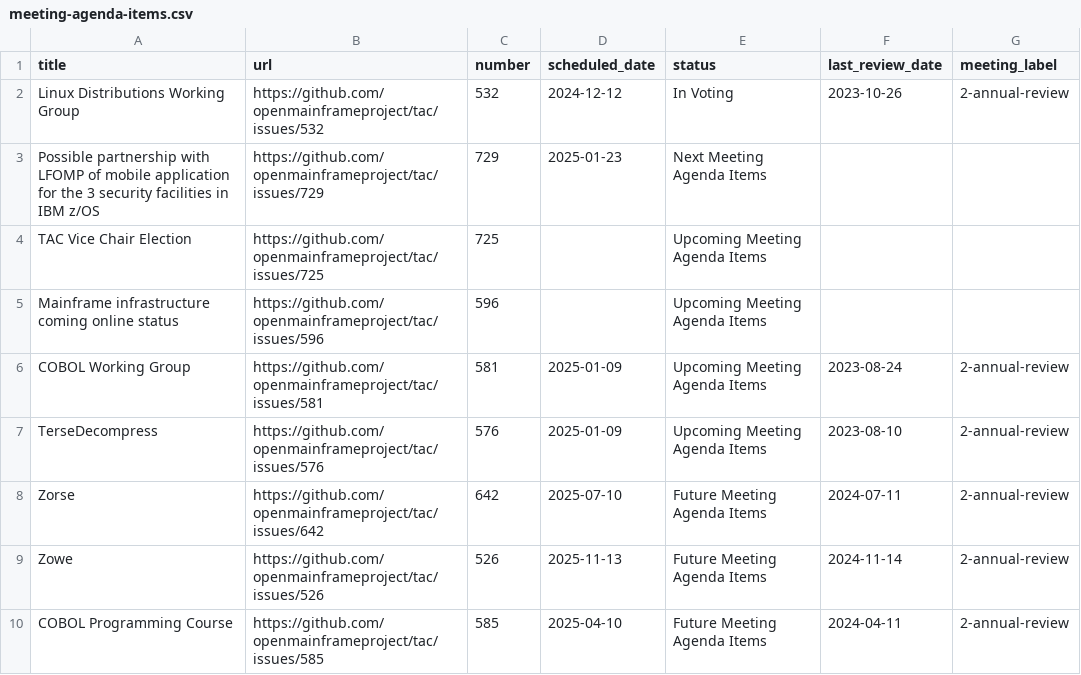
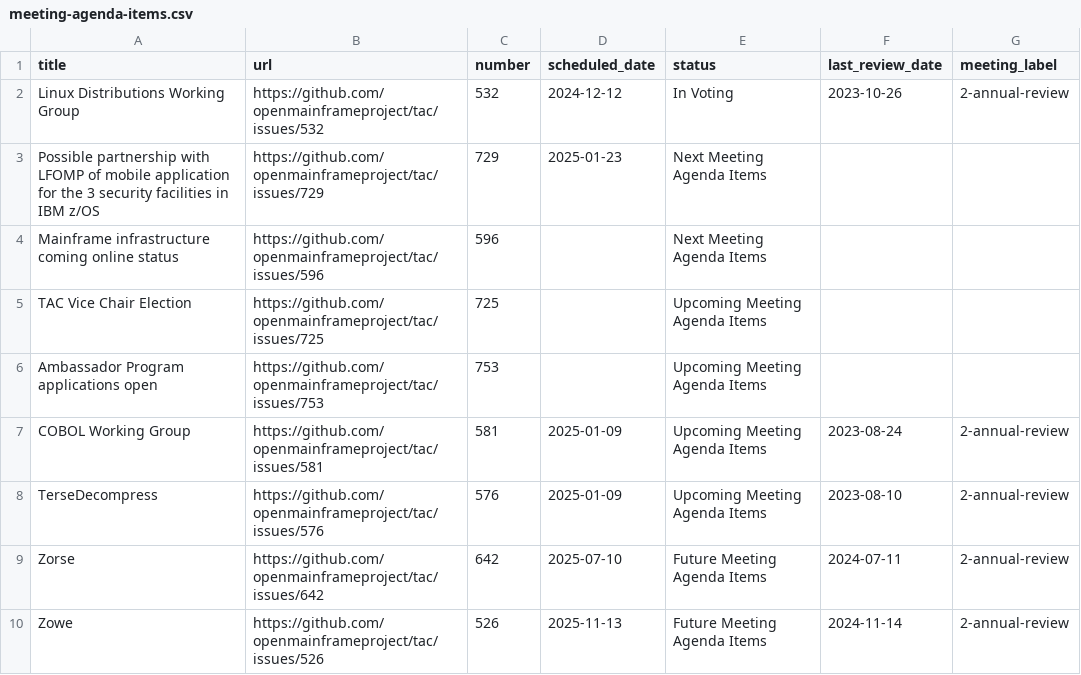
Before and after one commit to openmainframeproject/tac, a CSV file: _data/meeting-agenda-items.csv, drawn as a sheet; only a part is shown; the shorter side is filled out with more unchanged rows.

```diff
--- a/_data/meeting-agenda-items.csv
+++ b/_data/meeting-agenda-items.csv
@@ -3,4 +3,5 @@ Linux Distributions Working Group,https://github.com/openmainframeproject/tac/is
 Possible partnership with LFOMP of mobile application for the 3 security facilities in IBM z/OS ,https://github.com/openmainframeproject/tac/issues/729,729,2025-01-23,Next Meeting Agenda Items,,
+Mainframe infrastructure coming online status,https://github.com/openmainframeproject/tac/issues/596,596,,Next Meeting Agenda Items,,
 TAC Vice Chair Election,https://github.com/openmainframeproject/tac/issues/725,725,,Upcoming Meeting Agenda Items,,
-Mainframe infrastructure coming online status,https://github.com/openmainframeproject/tac/issues/596,596,,Upcoming Meeting Agenda Items,,
+Ambassador Program applications open,https://github.com/openmainframeproject/tac/issues/753,753,,Upcoming Meeting Agenda Items,,
 COBOL Working Group,https://github.com/openmainframeproject/tac/issues/581,581,2025-01-09,Upcoming Meeting Agenda Items,2023-08-24,2-annual-review
```
